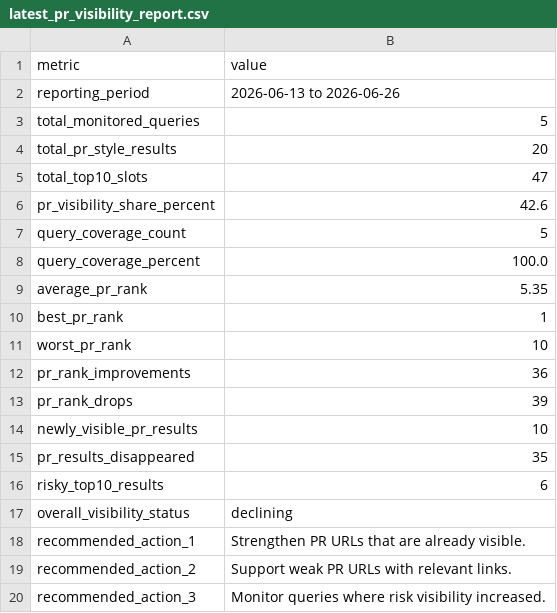
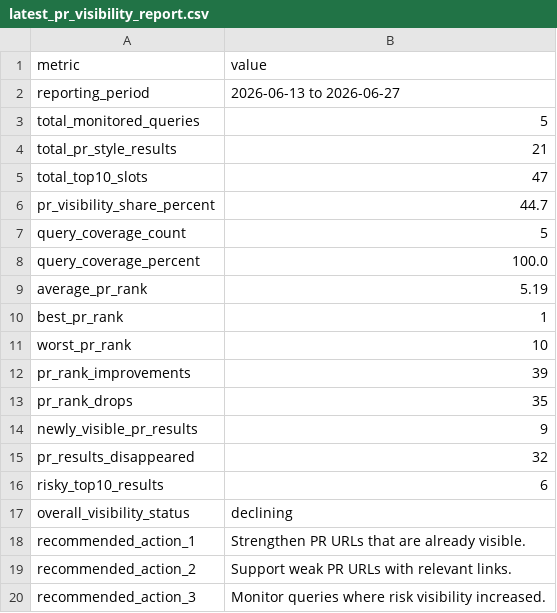
Before and after one commit to evgeniy-zelenyiy/serp-monitor-D, a CSV file: docs/reports/pr_visibility/latest_pr_visibility_report.csv, drawn as a sheet.

```diff
--- a/docs/reports/pr_visibility/latest_pr_visibility_report.csv
+++ b/docs/reports/pr_visibility/latest_pr_visibility_report.csv
@@ -1,16 +1,16 @@
 metric,value
-reporting_period,2026-06-13 to 2026-06-26
+reporting_period,2026-06-13 to 2026-06-27
 total_monitored_queries,5
-total_pr_style_results,20
+total_pr_style_results,21
 total_top10_slots,47
-pr_visibility_share_percent,42.6
+pr_visibility_share_percent,44.7
 query_coverage_count,5
 query_coverage_percent,100.0
-average_pr_rank,5.35
+average_pr_rank,5.19
 best_pr_rank,1
 worst_pr_rank,10
-pr_rank_improvements,36
-pr_rank_drops,39
-newly_visible_pr_results,10
-pr_results_disappeared,35
+pr_rank_improvements,39
+pr_rank_drops,35
+newly_visible_pr_results,9
+pr_results_disappeared,32
 risky_top10_results,6
```
Also changed, not shown: reports/pr_assets/latest_pr_assets_report.csv, reports/pr_visibility/latest_pr_visibility_report.csv, 10 other files.
